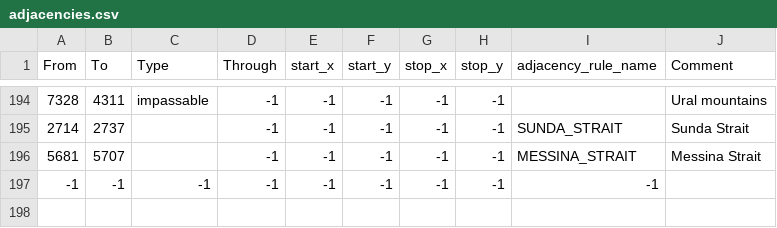
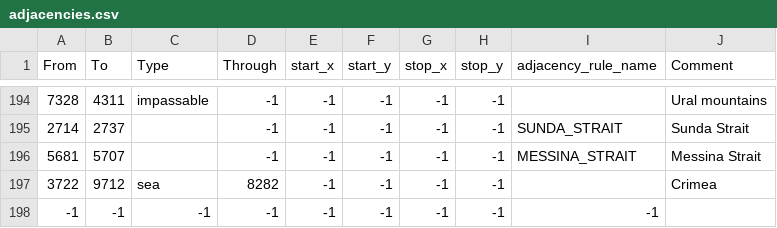
Before and after one commit to Red-Liberty-Mod/red-liberty-mod, a CSV file: map/adjacencies.csv, drawn as a sheet; only a part is shown, gaps mark what is left out.

```diff
--- a/map/adjacencies.csv
+++ b/map/adjacencies.csv
@@ -196,2 +196,3 @@ From;To;Type;Through;start_x;start_y;stop_x;stop_y;adjacency_rule_name;Comment
 5681;5707;;-1;-1;-1;-1;-1;MESSINA_STRAIT;Messina Strait
+3722;9712;sea;8282;-1;-1;-1;-1;;Crimea
 -1;-1;-1;-1;-1;-1;-1;-1;-1;
```
Also changed, not shown: 3 other files.
